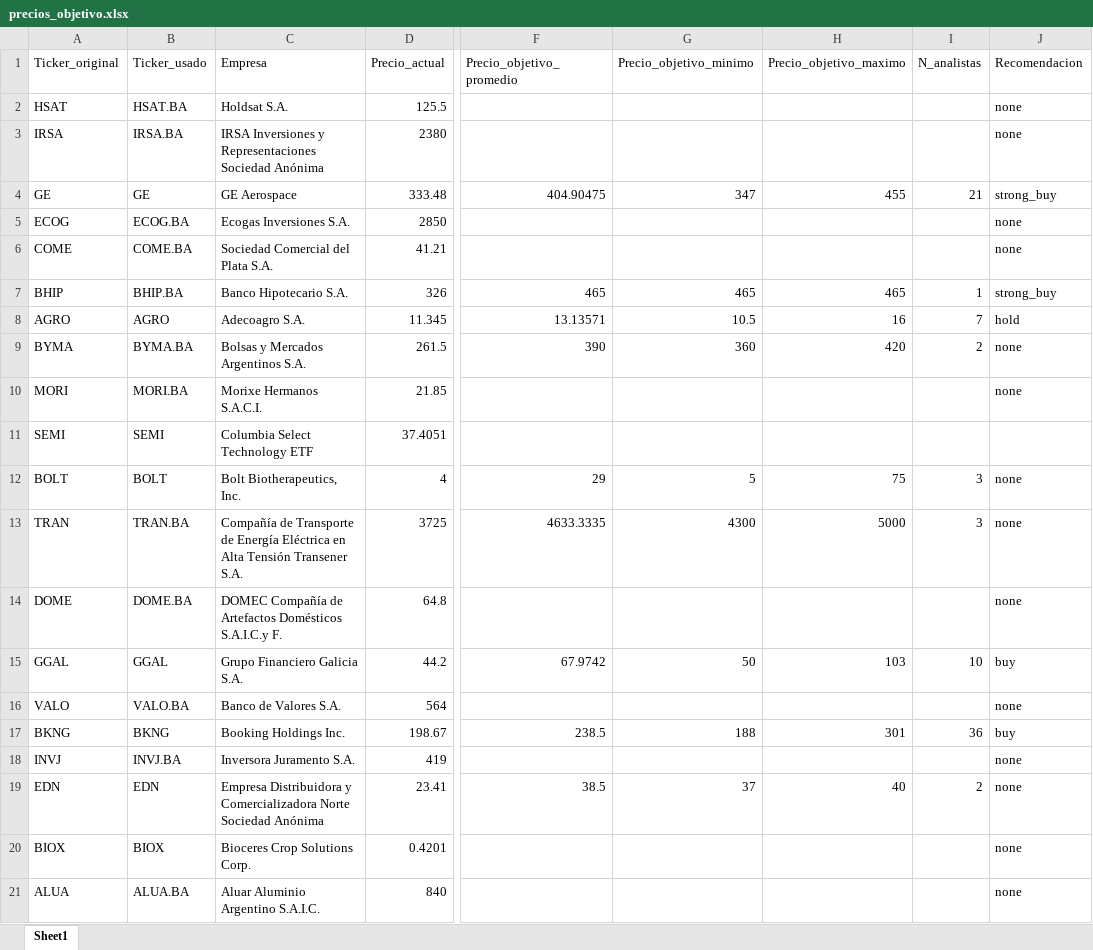
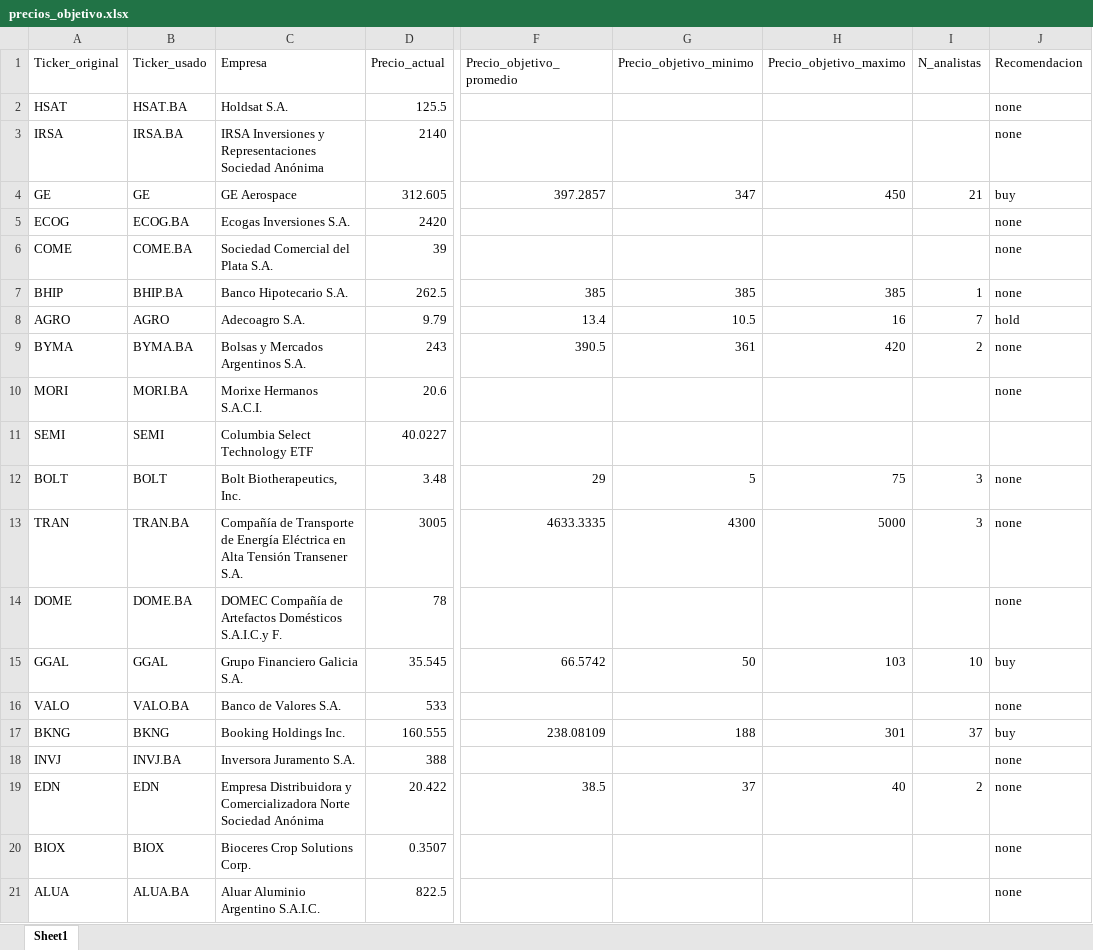
Before and after one commit to finanzasconnico/Suit-FCN, an Excel workbook: data/precios_objetivo.xlsx, sheet Sheet1, drawn as a sheet; only a part is shown, gaps mark what is left out; values as stored, in another font and other column widths than the file's, no borders; the diff covers the shown part only; the diff names each change by its address in the sheet, - before the commit and + after, or states it on an @@ line.

```diff
--- a/data/precios_objetivo.xlsx (sheet Sheet1)
+++ b/data/precios_objetivo.xlsx (sheet Sheet1)
-D3 (Precio_actual): 2380
+D3 (Precio_actual): 2140
-D4 (Precio_actual): 333.48
+D4 (Precio_actual): 312.605
-F4 (Precio_objetivo_promedio): 404.90475
+F4 (Precio_objetivo_promedio): 397.2857
-H4 (Precio_objetivo_maximo): 455
+H4 (Precio_objetivo_maximo): 450
-J4 (Recomendacion): strong_buy
+J4 (Recomendacion): buy
-D5 (Precio_actual): 2850
+D5 (Precio_actual): 2420
-D6 (Precio_actual): 41.21
+D6 (Precio_actual): 39
-D7 (Precio_actual): 326
+D7 (Precio_actual): 262.5
-F7 (Precio_objetivo_promedio): 465
+F7 (Precio_objetivo_promedio): 385
-G7 (Precio_objetivo_minimo): 465
+G7 (Precio_objetivo_minimo): 385
-H7 (Precio_objetivo_maximo): 465
+H7 (Precio_objetivo_maximo): 385
-J7 (Recomendacion): strong_buy
+J7 (Recomendacion): none
-D8 (Precio_actual): 11.345
+D8 (Precio_actual): 9.79
-F8 (Precio_objetivo_promedio): 13.13571
+F8 (Precio_objetivo_promedio): 13.4
-D9 (Precio_actual): 261.5
+D9 (Precio_actual): 243
-F9 (Precio_objetivo_promedio): 390
+F9 (Precio_objetivo_promedio): 390.5
-G9 (Precio_objetivo_minimo): 360
+G9 (Precio_objetivo_minimo): 361
-D10 (Precio_actual): 21.85
+D10 (Precio_actual): 20.6
-D11 (Precio_actual): 37.4051
+D11 (Precio_actual): 40.0227
-D12 (Precio_actual): 4
+D12 (Precio_actual): 3.48
-D13 (Precio_actual): 3725
+D13 (Precio_actual): 3005
-D14 (Precio_actual): 64.8
+D14 (Precio_actual): 78
-D15 (Precio_actual): 44.2
+D15 (Precio_actual): 35.545
-F15 (Precio_objetivo_promedio): 67.9742
+F15 (Precio_objetivo_promedio): 66.5742
-D16 (Precio_actual): 564
+D16 (Precio_actual): 533
-D17 (Precio_actual): 198.67
+D17 (Precio_actual): 160.555
-F17 (Precio_objetivo_promedio): 238.5
+F17 (Precio_objetivo_promedio): 238.08109
-I17 (N_analistas): 36
+I17 (N_analistas): 37
-D18 (Precio_actual): 419
+D18 (Precio_actual): 388
-D19 (Precio_actual): 23.41
+D19 (Precio_actual): 20.422
-D20 (Precio_actual): 0.4201
+D20 (Precio_actual): 0.3507
-D21 (Precio_actual): 840
+D21 (Precio_actual): 822.5
```
Also changed, not shown: 758 edited cells elsewhere in this sheet.
